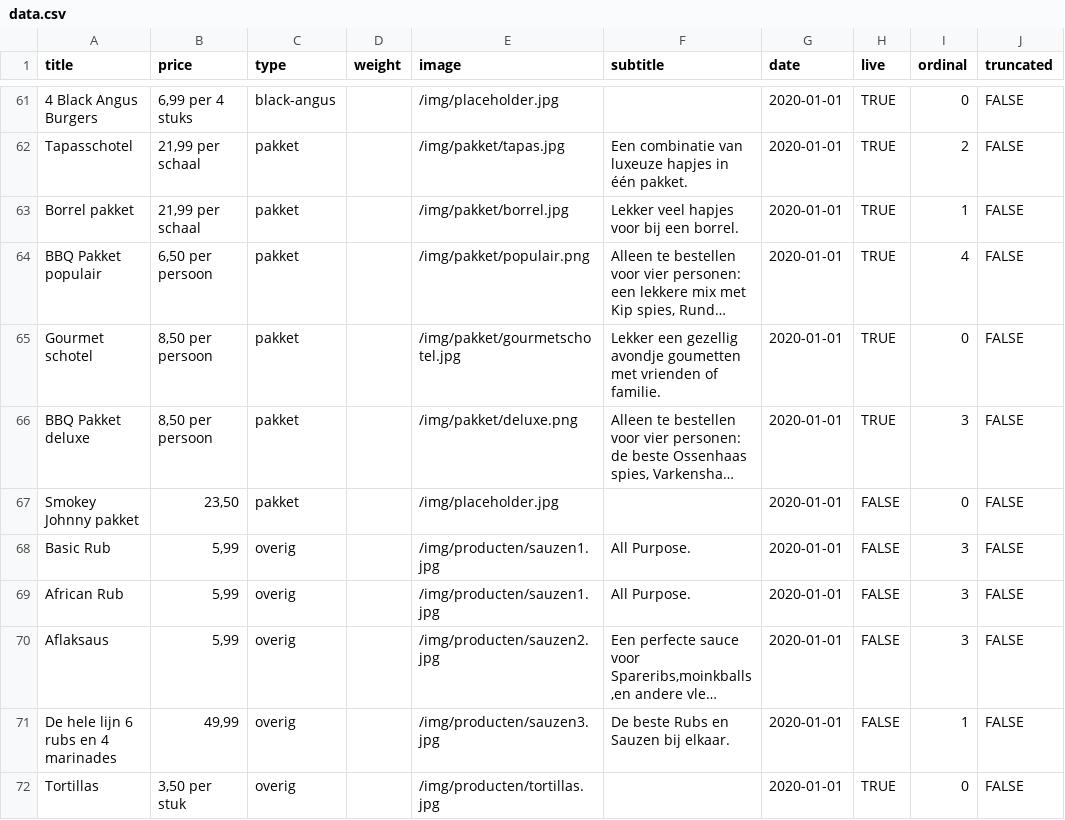
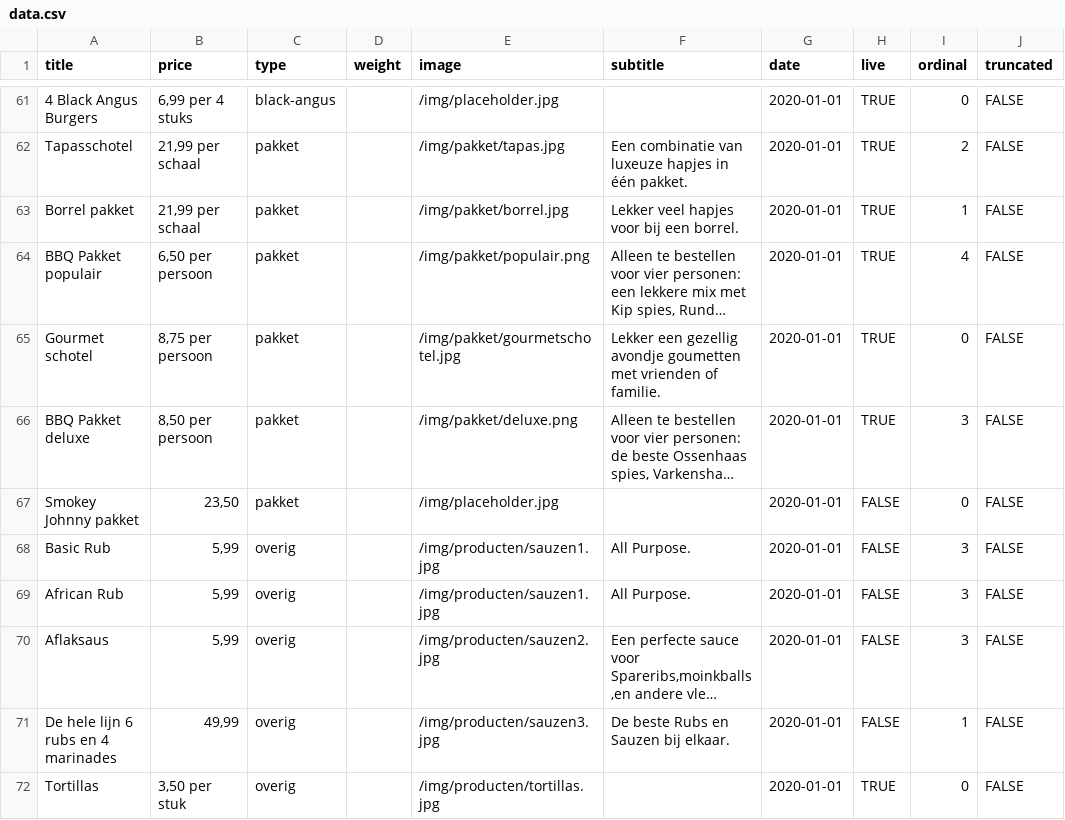
Before and after one commit to stefadinho/SmokeyJohnny_, a CSV file: assortiment/data.csv, drawn as a sheet; only a part is shown, gaps mark what is left out; long unchanged cells end in …; the diff names each change by its address in the sheet, - before the commit and + after, or states it on an @@ line.

Commit message:
Update prices.

```diff
--- a/assortiment/data.csv
+++ b/assortiment/data.csv
-B65 (price): 8,50 per persoon
+B65 (price): 8,75 per persoon
```
